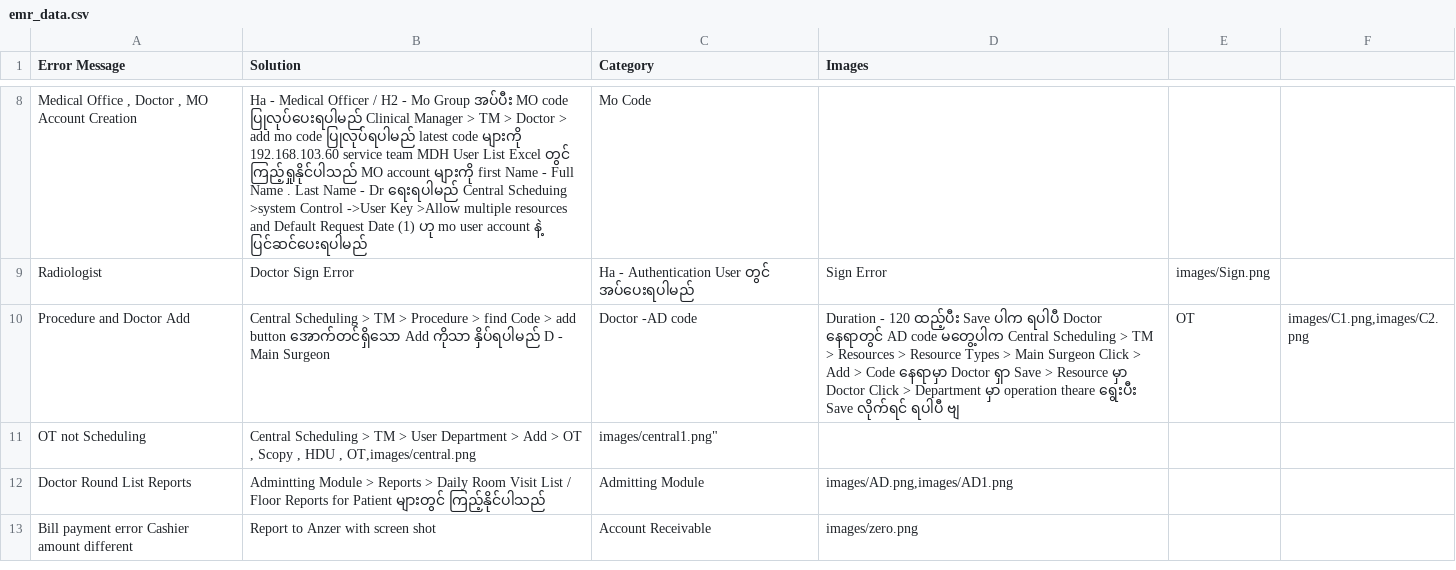
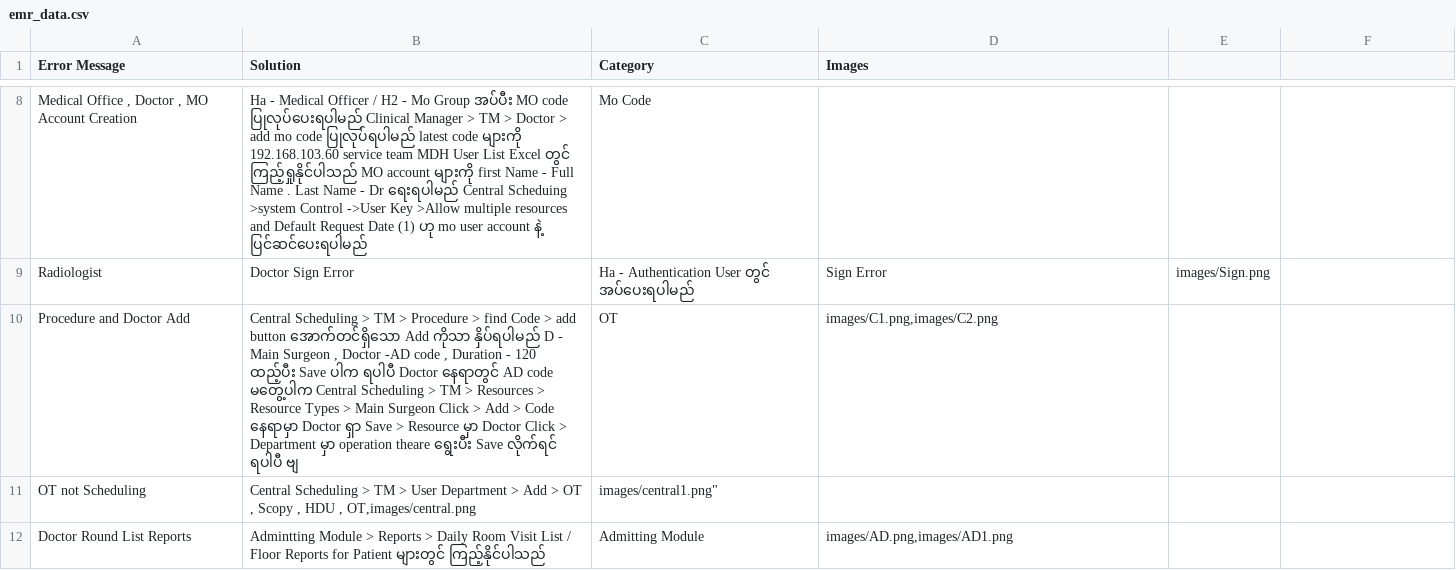
Before and after one commit to zawzawlinn/EMR_Solver-, a CSV file: emr_data.csv, drawn as a sheet; only a part is shown, gaps mark what is left out; the shorter side is filled out with more unchanged rows; the diff names each change by its address in the sheet, - before the commit and + after, or states it on an @@ line.

Commit message:
Update emr_data.csv

```diff
--- a/emr_data.csv
+++ b/emr_data.csv
-B10 (Solution): …Main Surgeon
+B10 (Solution): …Main Surgeon , Doctor -AD code , Duration - 120 ထည့်ပီး Save ပါက ရပါပီ Doctor နေရာတွင် AD code မတွေ့ပါက Central Scheduling > TM > Resources > Resource Types > Main Surgeon Click > Add > Code နေရာမှာ Doctor ရှာ Save > Resource မှာ Doctor Click > Department မှာ operation theare ရွေးပီး Save လိုက်ရင် ရပါပီ ဗျ
-C10 (Category): Doctor -AD code
+C10 (Category): OT
-D10 (Images): Duration - 120 ထည့်ပီး Save ပါက ရပါပီ Doctor နေရာတွင် AD code မတွေ့ပါက Central Scheduling > TM > Resources > Resource Types > Main Surgeon Click > Add > Code နေရာမှာ Doctor ရှာ Save > Resource မှာ Doctor Click > Department မှာ operation theare ရွေးပီး Save လိုက်ရင် ရပါပီ ဗျ
+D10 (Images): images/C1.png,images/C2.png
-E10: OT
+E10: (empty)
-F10: images/C1.png,images/C2.png
+F10: (empty)
```
